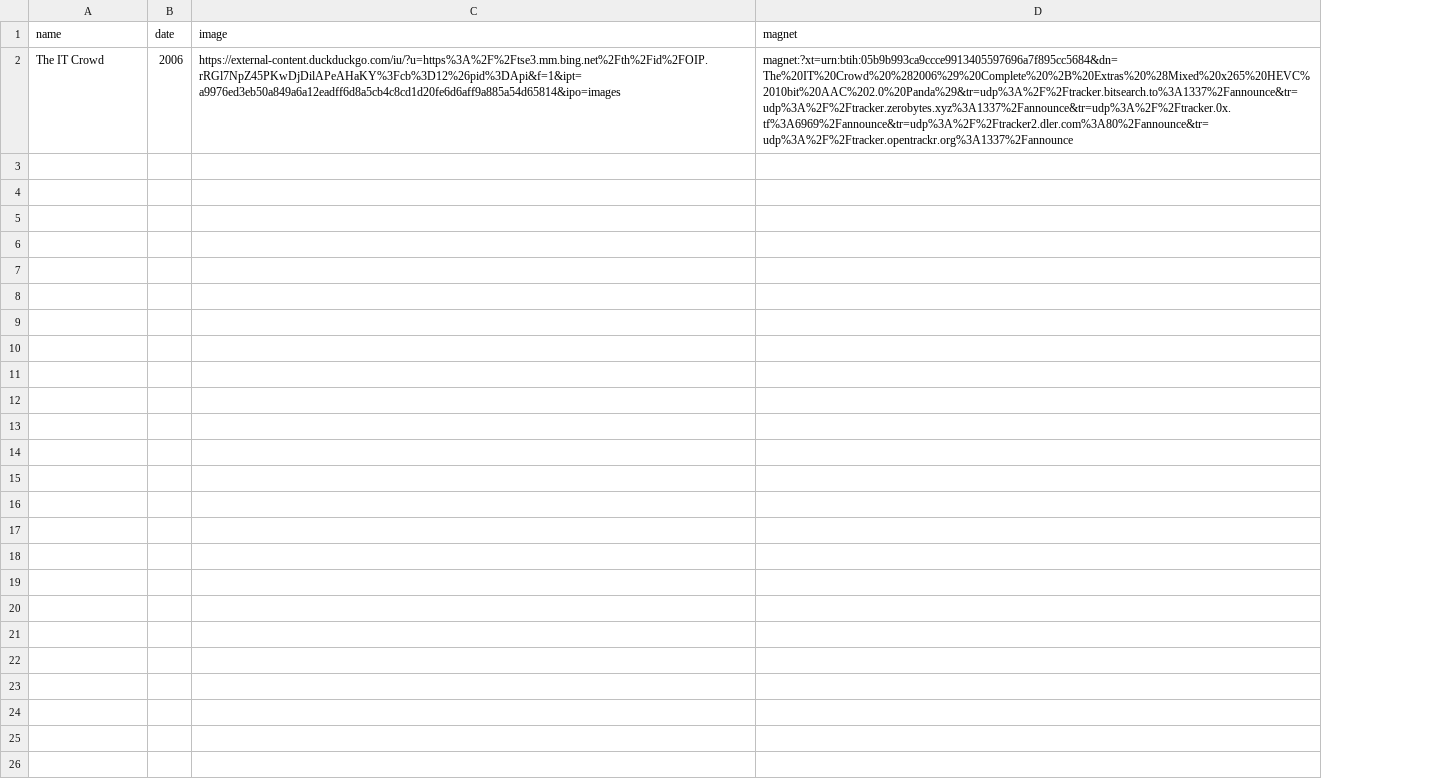
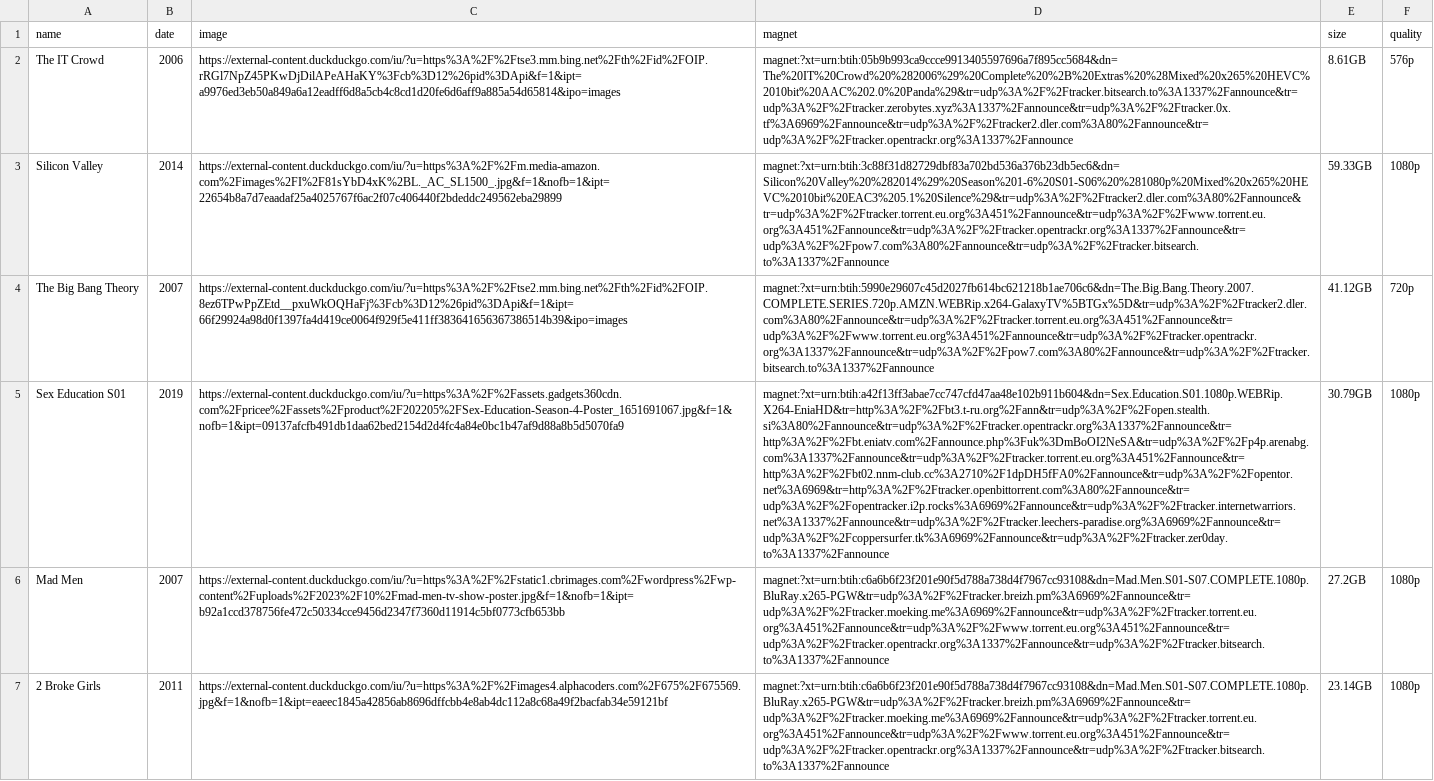
Before and after one commit to sadkjasldjlajdj3323213sdad/t, a CSV file: torrents.csv, drawn as a sheet; the diff names each change by its address in the sheet, - before the commit and + after, or states it on an @@ line.

Commit message:
Update torrents.csv

```diff
--- a/torrents.csv
+++ b/torrents.csv
+column E (size), row 2: 8.61GB
+column F (quality), row 2: 576p
+row 3: Silicon Valley | 2014 | https://external-content.duckduckgo.com/iu/?u=https%3A%2F%2Fm.media-amazon.com%2Fimages%2FI%2F81sYbD4xK%2BL._AC_SL1500_.jpg&f=1&nofb=1&ipt=22654b8a7d7eaadaf25a4025767f6ac2f07c406440f2bdeddc249562eba29899 | magnet:?xt=urn:btih:3c88f31d82729dbf83a702bd536a376b23db5ec6&dn=Silicon%20Valley%20%282014%29%20Season%201-6%20S01-S06%20%281080p%20Mixed%20x265%20HEVC%2010bit%20EAC3%205.1%20Silence%29&tr=udp%3A%2F%2Ftracker2.dler.com%3A80%2Fannounce&tr=udp%3A%2F%2Ftracker.torrent.eu.org%3A451%2Fannounce&tr=udp%3A%2F%2Fwww.torrent.eu.org%3A451%2Fannounce&tr=udp%3A%2F%2Ftracker.opentrackr.org%3A1337%2Fannounce&tr=udp%3A%2F%2Fpow7.com%3A80%2Fannounce&tr=udp%3A%2F%2Ftracker.bitsearch.to%3A1337%2Fannounce | 59.33GB | 1080p
+row 4: The Big Bang Theory | 2007 | https://external-content.duckduckgo.com/iu/?u=https%3A%2F%2Ftse2.mm.bing.net%2Fth%2Fid%2FOIP.8ez6TPwPpZEtd__pxuWkOQHaFj%3Fcb%3D12%26pid%3DApi&f=1&ipt=66f29924a98d0f1397fa4d419ce0064f929f5e411ff383641656367386514b39&ipo=images | magnet:?xt=urn:btih:5990e29607c45d2027fb614bc621218b1ae706c6&dn=The.Big.Bang.Theory.2007.COMPLETE.SERIES.720p.AMZN.WEBRip.x264-GalaxyTV%5BTGx%5D&tr=udp%3A%2F%2Ftracker2.dler.com%3A80%2Fannounce&tr=udp%3A%2F%2Ftracker.torrent.eu.org%3A451%2Fannounce&tr=udp%3A%2F%2Fwww.torrent.eu.org%3A451%2Fannounce&tr=udp%3A%2F%2Ftracker.opentrackr.org%3A1337%2Fannounce&tr=udp%3A%2F%2Fpow7.com%3A80%2Fannounce&tr=udp%3A%2F%2Ftracker.bitsearch.to%3A1337%2Fannounce | 41.12GB | 720p
+row 5: Sex Education S01 | 2019 | https://external-content.duckduckgo.com/iu/?u=https%3A%2F%2Fassets.gadgets360cdn.com%2Fpricee%2Fassets%2Fproduct%2F202205%2FSex-Education-Season-4-Poster_1651691067.jpg&f=1&nofb=1&ipt=09137afcfb491db1daa62bed2154d2d4fc4a84e0bc1b47af9d88a8b5d5070fa9 | magnet:?xt=urn:btih:a42f13ff3abae7cc747cfd47aa48e102b911b604&dn=Sex.Education.S01.1080p.WEBRip.X264-EniaHD&tr=http%3A%2F%2Fbt3.t-ru.org%2Fann&tr=udp%3A%2F%2Fopen.stealth.si%3A80%2Fannounce&tr=udp%3A%2F%2Ftracker.opentrackr.org%3A1337%2Fannounce&tr=http%3A%2F%2Fbt.eniatv.com%2Fannounce.php%3Fuk%3DmBoOI2NeSA&tr=udp%3A%2F%2Fp4p.arenabg.com%3A1337%2Fannounce&tr=udp%3A%2F%2Ftracker.torrent.eu.org%3A451%2Fannounce&tr=http%3A%2F%2Fbt02.nnm-club.cc%3A2710%2F1dpDH5fFA0%2Fannounce&tr=udp%3A%2F%2Fopentor.net%3A6969&tr=http%3A%2F%2Ftracker.openbittorrent.com%3A80%2Fannounce&tr=udp%3A%2F%2Fopentracker.i2p.rocks%3A6969%2Fannounce&tr=udp%3A%2F%2Ftracker.internetwarriors.net%3A1337%2Fannounce&tr=udp%3A%2F%2Ftracker.leechers-paradise.org%3A6969%2Fannounce&tr=udp%3A%2F%2Fcoppersurfer.tk%3A6969%2Fannounce&tr=udp%3A%2F%2Ftracker.zer0day.to%3A1337%2Fannounce | 30.79GB | 1080p
+row 6: Mad Men | 2007 | https://external-content.duckduckgo.com/iu/?u=https%3A%2F%2Fstatic1.cbrimages.com%2Fwordpress%2Fwp-content%2Fuploads%2F2023%2F10%2Fmad-men-tv-show-poster.jpg&f=1&nofb=1&ipt=b92a1ccd378756fe472c50334cce9456d2347f7360d11914c5bf0773cfb653bb | magnet:?xt=urn:btih:c6a6b6f23f201e90f5d788a738d4f7967cc93108&dn=Mad.Men.S01-S07.COMPLETE.1080p.BluRay.x265-PGW&tr=udp%3A%2F%2Ftracker.breizh.pm%3A6969%2Fannounce&tr=udp%3A%2F%2Ftracker.moeking.me%3A6969%2Fannounce&tr=udp%3A%2F%2Ftracker.torrent.eu.org%3A451%2Fannounce&tr=udp%3A%2F%2Fwww.torrent.eu.org%3A451%2Fannounce&tr=udp%3A%2F%2Ftracker.opentrackr.org%3A1337%2Fannounce&tr=udp%3A%2F%2Ftracker.bitsearch.to%3A1337%2Fannounce | 27.2GB | 1080p
+row 7: 2 Broke Girls | 2011 | https://external-content.duckduckgo.com/iu/?u=https%3A%2F%2Fimages4.alphacoders.com%2F675%2F675569.jpg&f=1&nofb=1&ipt=eaeec1845a42856ab8696dffcbb4e8ab4dc112a8c68a49f2bacfab34e59121bf | magnet:?xt=urn:btih:c6a6b6f23f201e90f5d788a738d4f7967cc93108&dn=Mad.Men.S01-S07.COMPLETE.1080p.BluRay.x265-PGW&tr=udp%3A%2F%2Ftracker.breizh.pm%3A6969%2Fannounce&tr=udp%3A%2F%2Ftracker.moeking.me%3A6969%2Fannounce&tr=udp%3A%2F%2Ftracker.torrent.eu.org%3A451%2Fannounce&tr=udp%3A%2F%2Fwww.torrent.eu.org%3A451%2Fannounce&tr=udp%3A%2F%2Ftracker.opentrackr.org%3A1337%2Fannounce&tr=udp%3A%2F%2Ftracker.bitsearch.to%3A1337%2Fannounce | 23.14GB | 1080p
```
